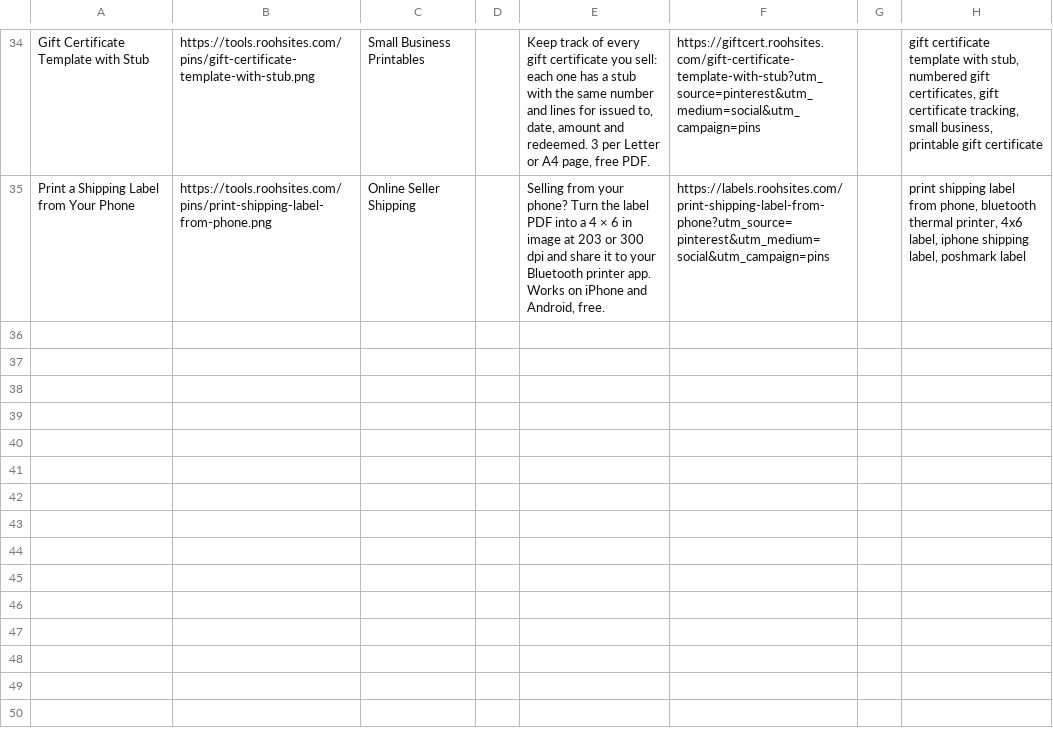
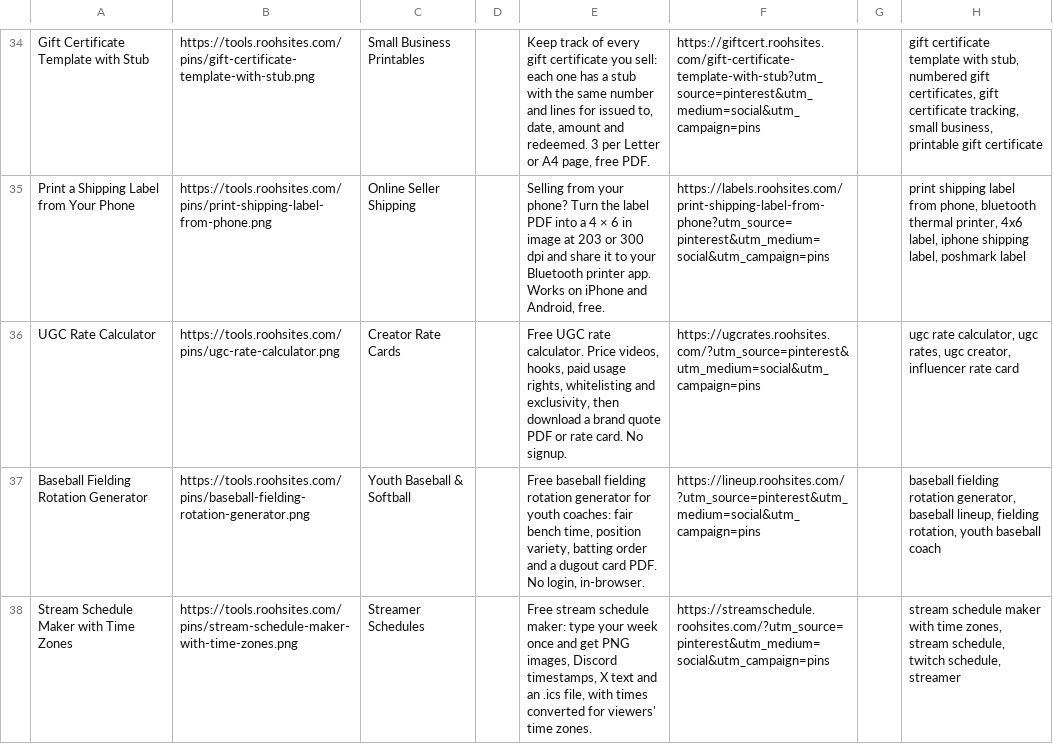
Before and after one commit to sahil9965/test, a CSV file: marketing/pinterest-pins.csv, drawn as a sheet; only a part is shown, gaps mark what is left out.

```diff
--- a/marketing/pinterest-pins.csv
+++ b/marketing/pinterest-pins.csv
@@ -35 +35,4 @@ Gift Certificate Template with Stub,https://tools.roohsites.com/pins/gift-certif
 Print a Shipping Label from Your Phone,https://tools.roohsites.com/pins/print-shipping-label-from-phone.png,Online Seller Shipping,,"Selling from your phone? Turn the label PDF into a 4 × 6 in image at 203 or 300 dpi and share it to your Bluetooth printer app. Works on iPhone and Android, free.",https://labels.roohsites.com/print-shipping-label-from-phone?utm_source=pinterest&utm_medium=social&utm_campaign=pins,,"print shipping label from phone, bluetooth thermal printer, 4x6 label, iphone shipping label, poshmark label"
+UGC Rate Calculator,https://tools.roohsites.com/pins/ugc-rate-calculator.png,Creator Rate Cards,,"Free UGC rate calculator. Price videos, hooks, paid usage rights, whitelisting and exclusivity, then download a brand quote PDF or rate card. No signup.",https://ugcrates.roohsites.com/?utm_source=pinterest&utm_medium=social&utm_campaign=pins,,"ugc rate calculator, ugc rates, ugc creator, influencer rate card"
+Baseball Fielding Rotation Generator,https://tools.roohsites.com/pins/baseball-fielding-rotation-generator.png,Youth Baseball & Softball,,"Free baseball fielding rotation generator for youth coaches: fair bench time, position variety, batting order and a dugout card PDF. No login, in-browser.",https://lineup.roohsites.com/?utm_source=pinterest&utm_medium=social&utm_campaign=pins,,"baseball fielding rotation generator, baseball lineup, fielding rotation, youth baseball coach"
+Stream Schedule Maker with Time Zones,https://tools.roohsites.com/pins/stream-schedule-maker-with-time-zones.png,Streamer Schedules,,"Free stream schedule maker: type your week once and get PNG images, Discord timestamps, X text and an .ics file, with times converted for viewers' time zones.",https://streamschedule.roohsites.com/?utm_source=pinterest&utm_medium=social&utm_campaign=pins,,"stream schedule maker with time zones, stream schedule, twitch schedule, streamer"
```
Also changed, not shown: 13 other files.
